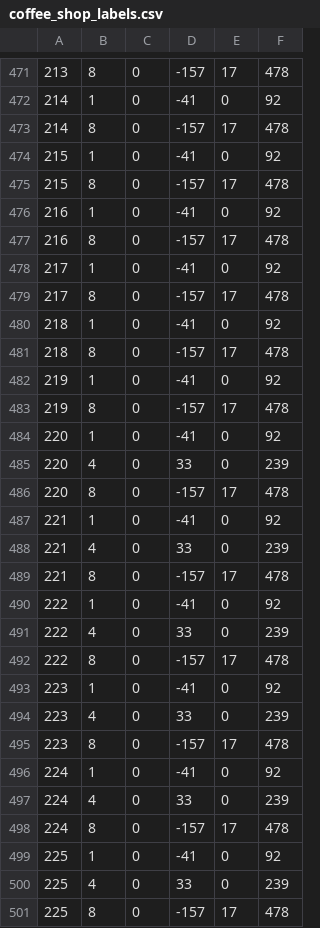
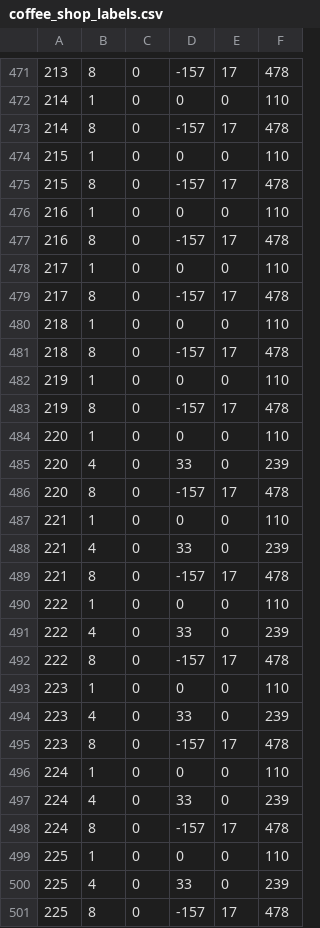
Before and after one commit to JohnFok119/second-ear, a CSV file: web/clips/coffee_shop_labels.csv, drawn as a sheet; only a part is shown, gaps mark what is left out; the diff covers the shown part only.

```diff
--- a/web/clips/coffee_shop_labels.csv
+++ b/web/clips/coffee_shop_labels.csv
@@ -471,30 +471,30 @@
 213,8,0,-157,17,478
-214,1,0,-41,0,92
+214,1,0,0,0,110
 214,8,0,-157,17,478
-215,1,0,-41,0,92
+215,1,0,0,0,110
 215,8,0,-157,17,478
-216,1,0,-41,0,92
+216,1,0,0,0,110
 216,8,0,-157,17,478
-217,1,0,-41,0,92
+217,1,0,0,0,110
 217,8,0,-157,17,478
-218,1,0,-41,0,92
+218,1,0,0,0,110
 218,8,0,-157,17,478
-219,1,0,-41,0,92
+219,1,0,0,0,110
 219,8,0,-157,17,478
-220,1,0,-41,0,92
+220,1,0,0,0,110
 220,4,0,33,0,239
 220,8,0,-157,17,478
-221,1,0,-41,0,92
+221,1,0,0,0,110
 221,4,0,33,0,239
 221,8,0,-157,17,478
-222,1,0,-41,0,92
+222,1,0,0,0,110
 222,4,0,33,0,239
 222,8,0,-157,17,478
-223,1,0,-41,0,92
+223,1,0,0,0,110
 223,4,0,33,0,239
 223,8,0,-157,17,478
-224,1,0,-41,0,92
+224,1,0,0,0,110
 224,4,0,33,0,239
 224,8,0,-157,17,478
-225,1,0,-41,0,92
+225,1,0,0,0,110
 225,4,0,33,0,239
```
Also changed, not shown: 116 edited cells elsewhere in this file, 2 other files.
